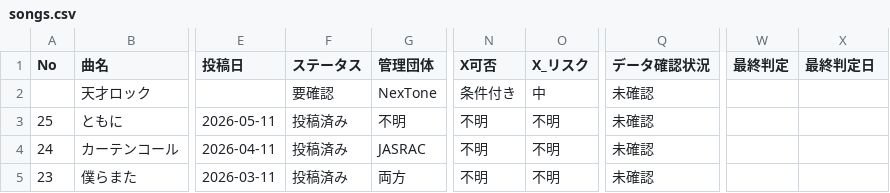
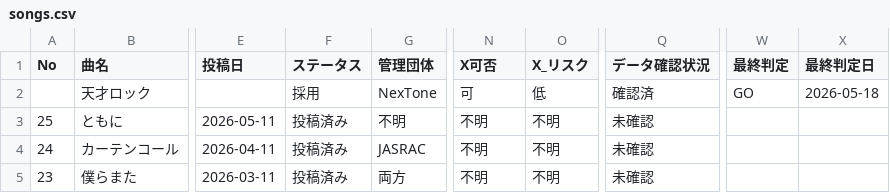
Before and after one commit to makotize-dev/youtube-support, a CSV file: docs/songs.csv, drawn as a sheet; only a part is shown, gaps mark what is left out; the diff names each change by its address in the sheet, - before the commit and + after, or states it on an @@ line.

```diff
--- a/docs/songs.csv
+++ b/docs/songs.csv
-F2 (ステータス): 要確認
+F2 (ステータス): 採用
-N2 (X可否): 条件付き
+N2 (X可否): 可
-O2 (X_リスク): 中
+O2 (X_リスク): 低
-Q2 (データ確認状況): 未確認
+Q2 (データ確認状況): 確認済
-W2 (最終判定): (empty)
+W2 (最終判定): GO
-X2 (最終判定日): (empty)
+X2 (最終判定日): 2026-05-18
```
Also changed, not shown: 1 other file.
